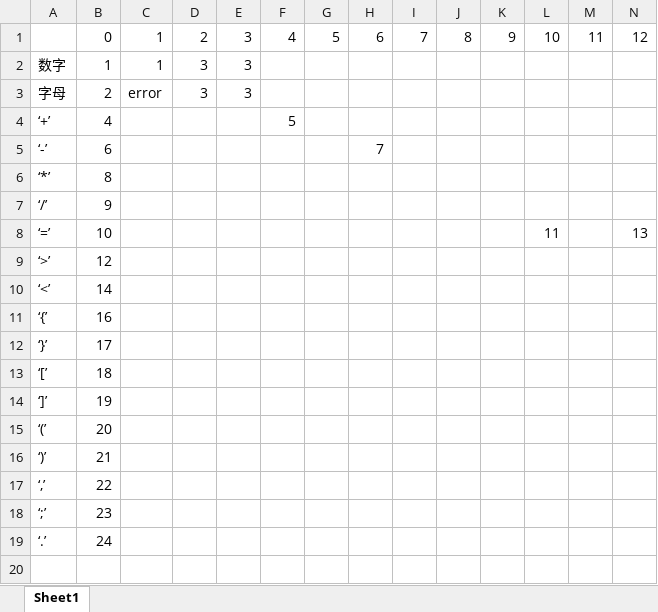
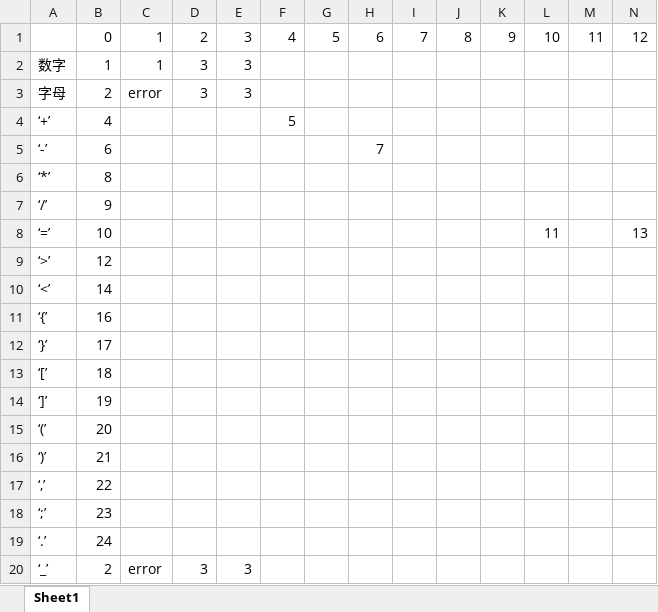
Before and after one commit to 1399852153/compilers-learn, an Excel workbook: compiler/file/工作簿1.xlsx, sheet Sheet1, drawn as a sheet; only a part is shown; values as stored, in another font and other column widths than the file's, no borders; rows hold the shown columns only; the diff names each change by its address in the sheet, - before the commit and + after, or states it on an @@ line.

```diff
--- a/compiler/file/工作簿1.xlsx (sheet Sheet1)
+++ b/compiler/file/工作簿1.xlsx (sheet Sheet1)
+row 20: ‘_’ | 2 | error | 3 | 3
```
Also changed, not shown: 2 other files.
